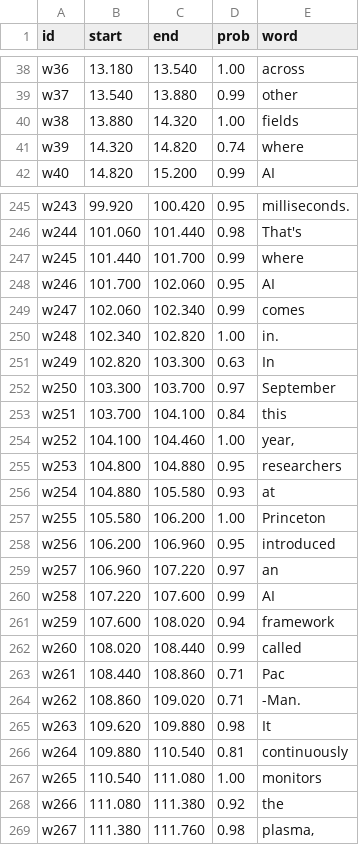
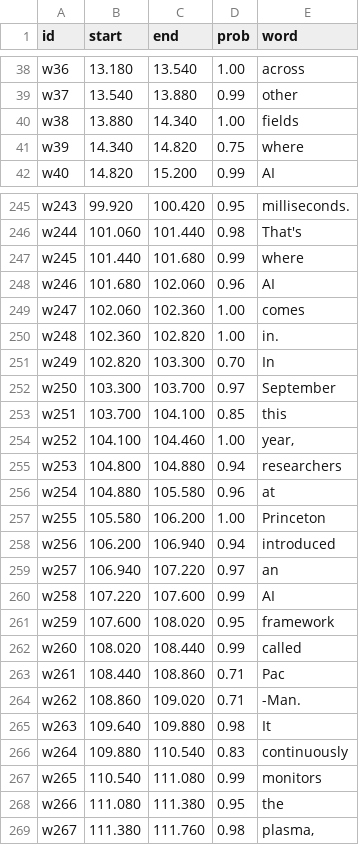
Before and after one commit to contactswatisinghss-arch/Video-lab, a TSV file: reels/NuclearFusion/words.tsv, drawn as a sheet; only a part is shown, gaps mark what is left out; the diff covers the shown part only.

```diff
--- a/reels/NuclearFusion/words.tsv
+++ b/reels/NuclearFusion/words.tsv
@@ -39,4 +39,4 @@ w36	13.180	13.540	1.00	across
 w37	13.540	13.880	0.99	other
-w38	13.880	14.320	1.00	fields
-w39	14.320	14.820	0.74	where
+w38	13.880	14.340	1.00	fields
+w39	14.340	14.820	0.75	where
 w40	14.820	15.200	0.99	AI
@@ -246,17 +246,17 @@ w243	99.920	100.420	0.95	milliseconds.
 w244	101.060	101.440	0.98	That's
-w245	101.440	101.700	0.99	where
-w246	101.700	102.060	0.95	AI
-w247	102.060	102.340	0.99	comes
-w248	102.340	102.820	1.00	in.
-w249	102.820	103.300	0.63	In
+w245	101.440	101.680	0.99	where
+w246	101.680	102.060	0.96	AI
+w247	102.060	102.360	1.00	comes
+w248	102.360	102.820	1.00	in.
+w249	102.820	103.300	0.70	In
 w250	103.300	103.700	0.97	September
-w251	103.700	104.100	0.84	this
+w251	103.700	104.100	0.85	this
 w252	104.100	104.460	1.00	year,
-w253	104.800	104.880	0.95	researchers
-w254	104.880	105.580	0.93	at
+w253	104.800	104.880	0.94	researchers
+w254	104.880	105.580	0.96	at
 w255	105.580	106.200	1.00	Princeton
-w256	106.200	106.960	0.95	introduced
-w257	106.960	107.220	0.97	an
+w256	106.200	106.940	0.94	introduced
+w257	106.940	107.220	0.97	an
 w258	107.220	107.600	0.99	AI
-w259	107.600	108.020	0.94	framework
+w259	107.600	108.020	0.95	framework
 w260	108.020	108.440	0.99	called
@@ -264,6 +264,6 @@ w261	108.440	108.860	0.71	Pac
 w262	108.860	109.020	0.71	-Man.
-w263	109.620	109.880	0.98	It
-w264	109.880	110.540	0.81	continuously
-w265	110.540	111.080	1.00	monitors
-w266	111.080	111.380	0.92	the
+w263	109.640	109.880	0.98	It
+w264	109.880	110.540	0.83	continuously
+w265	110.540	111.080	0.99	monitors
+w266	111.080	111.380	0.95	the
 w267	111.380	111.760	0.98	plasma,
```
Also changed, not shown: 154 edited cells elsewhere in this file, 4 other files.
